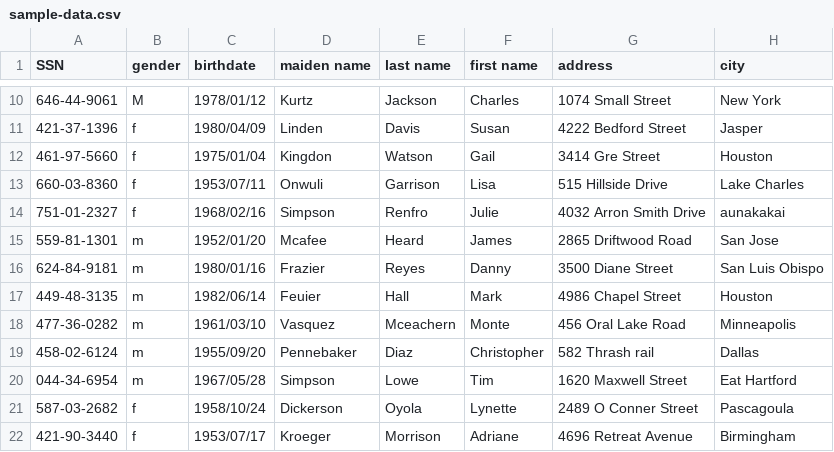
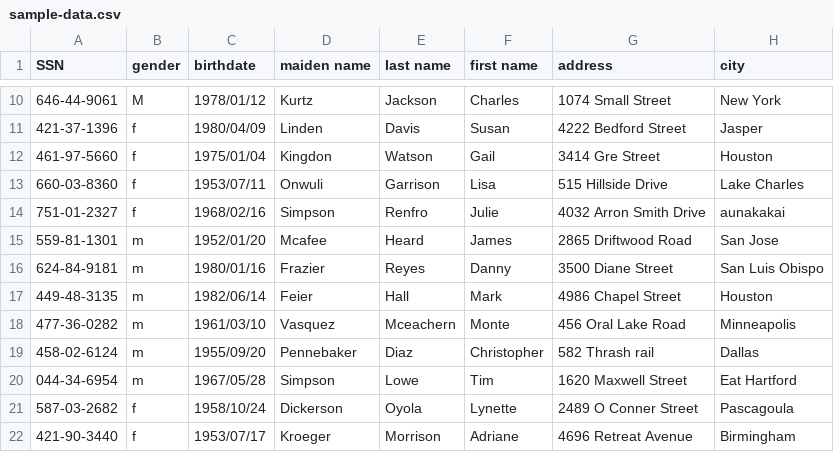
Before and after one commit to michaelenglert/dlp_test, a CSV file: sample-data.csv, drawn as a sheet; only a part is shown, gaps mark what is left out; the diff names each change by its address in the sheet, - before the commit and + after, or states it on an @@ line.

Commit message:
wegw

```diff
--- a/sample-data.csv
+++ b/sample-data.csv
-D17 (maiden name): Feuier
+D17 (maiden name): Feier
```
